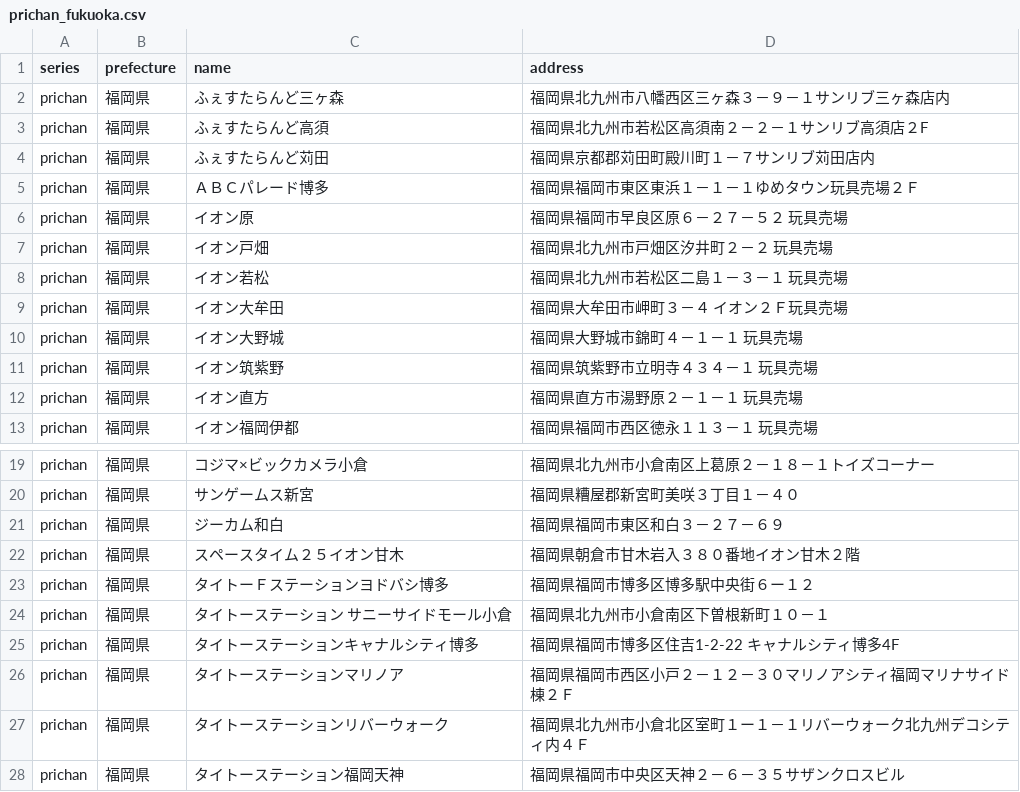
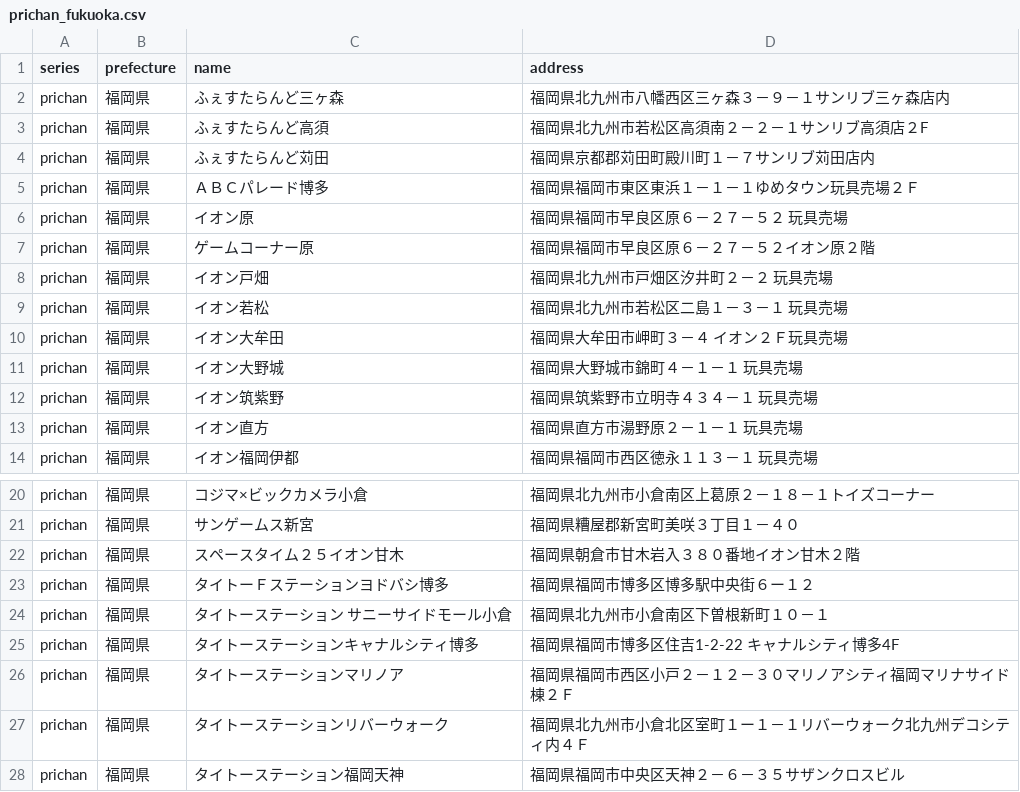
Before and after one commit to prickathon/prismdb, a CSV file: _data/shop/prichan_fukuoka.csv, drawn as a sheet; only a part is shown, gaps mark what is left out; removed rows and columns are numbered as before the commit, all else as after; the diff names each change by its address in the sheet, - before the commit and + after, or states it on an @@ line.

```diff
--- a/_data/shop/prichan_fukuoka.csv
+++ b/_data/shop/prichan_fukuoka.csv
+row 7: prichan | 福岡県 | ゲームコーナー原 | 福岡県福岡市早良区原６－２７－５２イオン原２階
-row 21: prichan | 福岡県 | ジーカム和白 | 福岡県福岡市東区和白３－２７－６９
```
Also changed, not shown: _data/shop/prichan_hyogo.csv, _data/shop/prichan_kyoto.csv, 2 other files.
